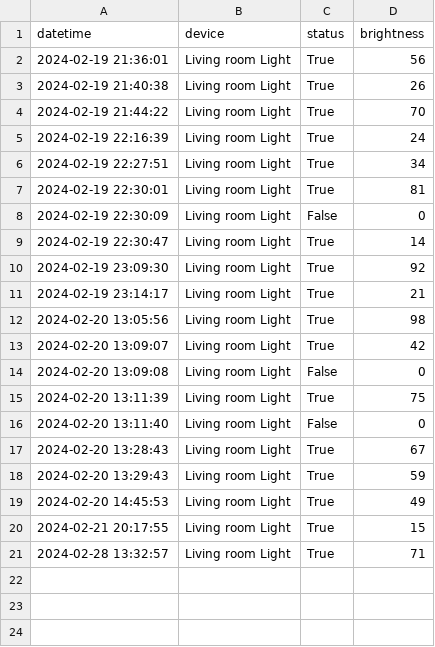
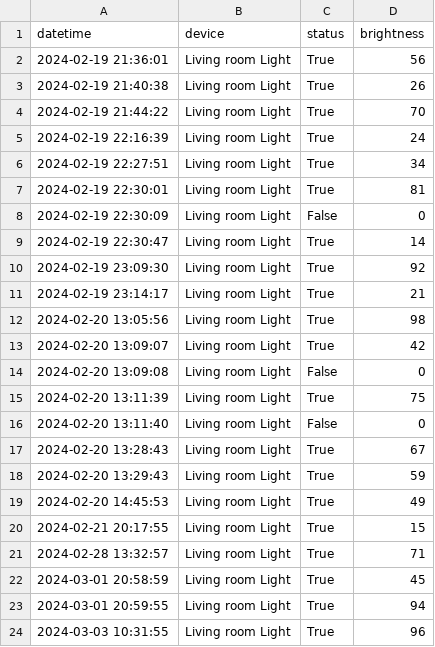
Before and after one commit to rbrueda/Light-Lumificient, a CSV file: oldrepo/light_brightness.csv (was light_brightness.csv), drawn as a sheet.

Commit message:
Added Butler class and added AStar light function

```diff
--- a/light_brightness.csv
+++ b/oldrepo/light_brightness.csv
@@ -21 +21,4 @@ datetime,device,status,brightness
 2024-02-28 13:32:57,Living room Light,True,71
+2024-03-01 20:58:59,Living room Light,True,45
+2024-03-01 20:59:55,Living room Light,True,94
+2024-03-03 10:31:55,Living room Light,True,96
```
Also changed, not shown: 15 other files.
